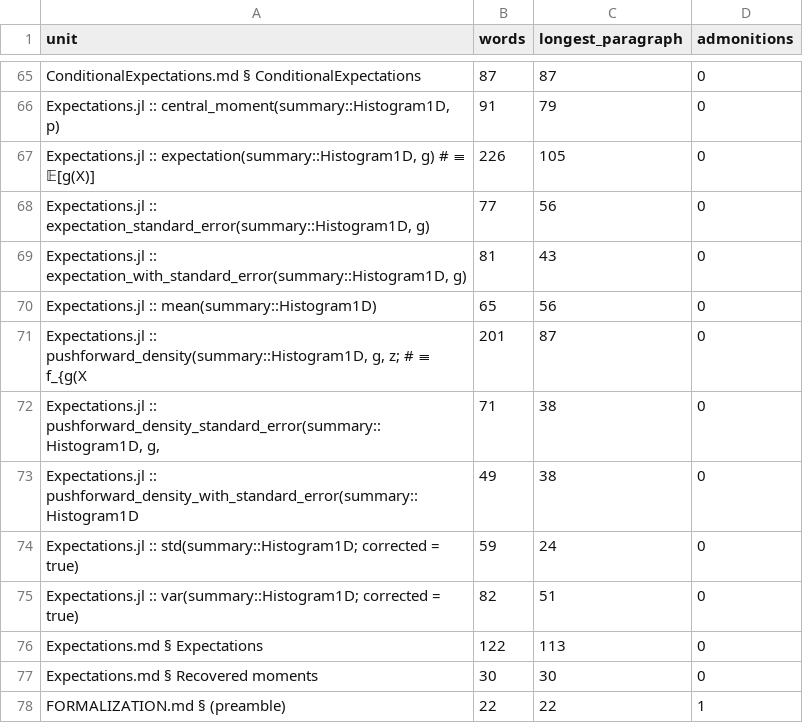
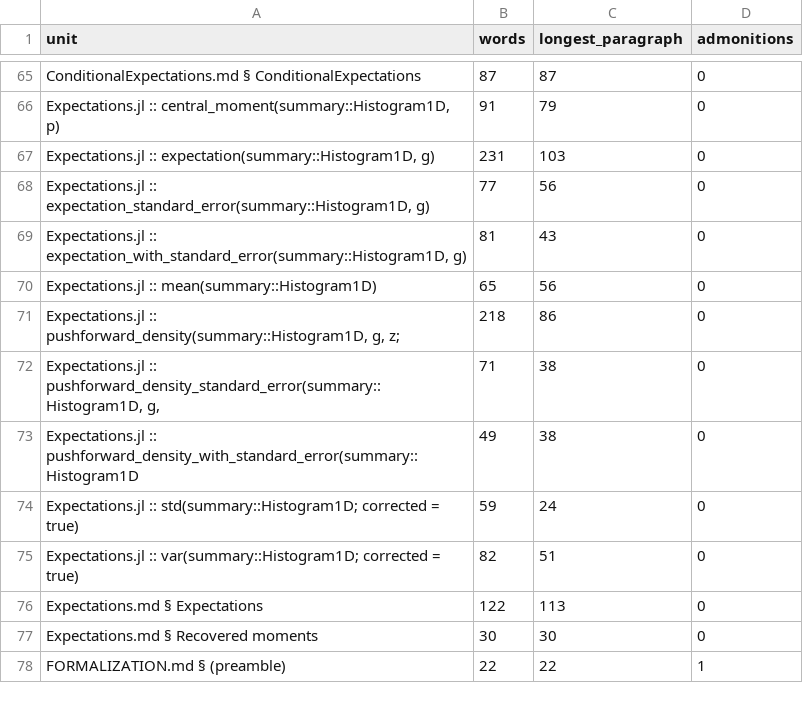
Before and after one commit to GrigorySarnitsky/GBGStreamingStatistics.jl, a CSV file: docs/prose_shape.csv, drawn as a sheet; only a part is shown, gaps mark what is left out; removed rows and columns are numbered as before the commit, all else as after; the diff names each change by its address in the sheet, - before the commit and + after, or states it on an @@ line.

```diff
--- a/docs/prose_shape.csv
+++ b/docs/prose_shape.csv
-row 67: Expectations.jl :: expectation(summary::Histogram1D, g) # ≡ 𝔼[g(X)] | 226 | 105 | 0
+row 67: Expectations.jl :: expectation(summary::Histogram1D, g) | 231 | 103 | 0
-row 71: Expectations.jl :: pushforward_density(summary::Histogram1D, g, z; # ≡ f_{g(X | 201 | 87 | 0
+row 71: Expectations.jl :: pushforward_density(summary::Histogram1D, g, z; | 218 | 86 | 0
```
